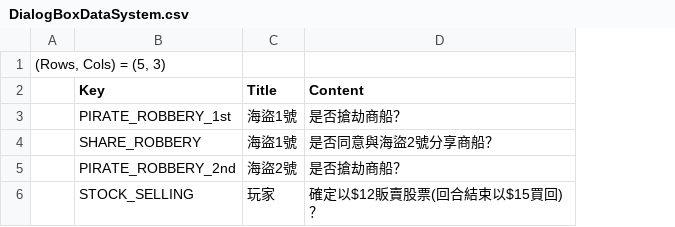
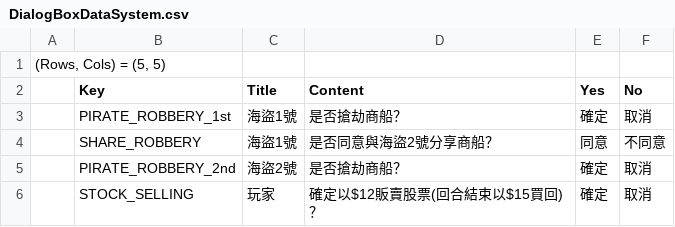
Before and after one commit to ZponGamingDev/Manila_2D, a CSV file: Assets/Resources/CSV/DialogBoxDataSystem.csv, drawn as a sheet; removed rows and columns are numbered as before the commit, all else as after; the diff names each change by its address in the sheet, - before the commit and + after, or states it on an @@ line.

```diff
--- a/Assets/Resources/CSV/DialogBoxDataSystem.csv
+++ b/Assets/Resources/CSV/DialogBoxDataSystem.csv
-column A, row 1: (Rows, Cols) = (5, 3)
+column A, row 1: (Rows, Cols) = (5, 5)
+column E (Yes), rows 3-6: 確定 | 同意 | 確定 | 確定
+column F (No), rows 3-6: 取消 | 不同意 | 取消 | 取消
```
Also changed, not shown: 11 other files.
